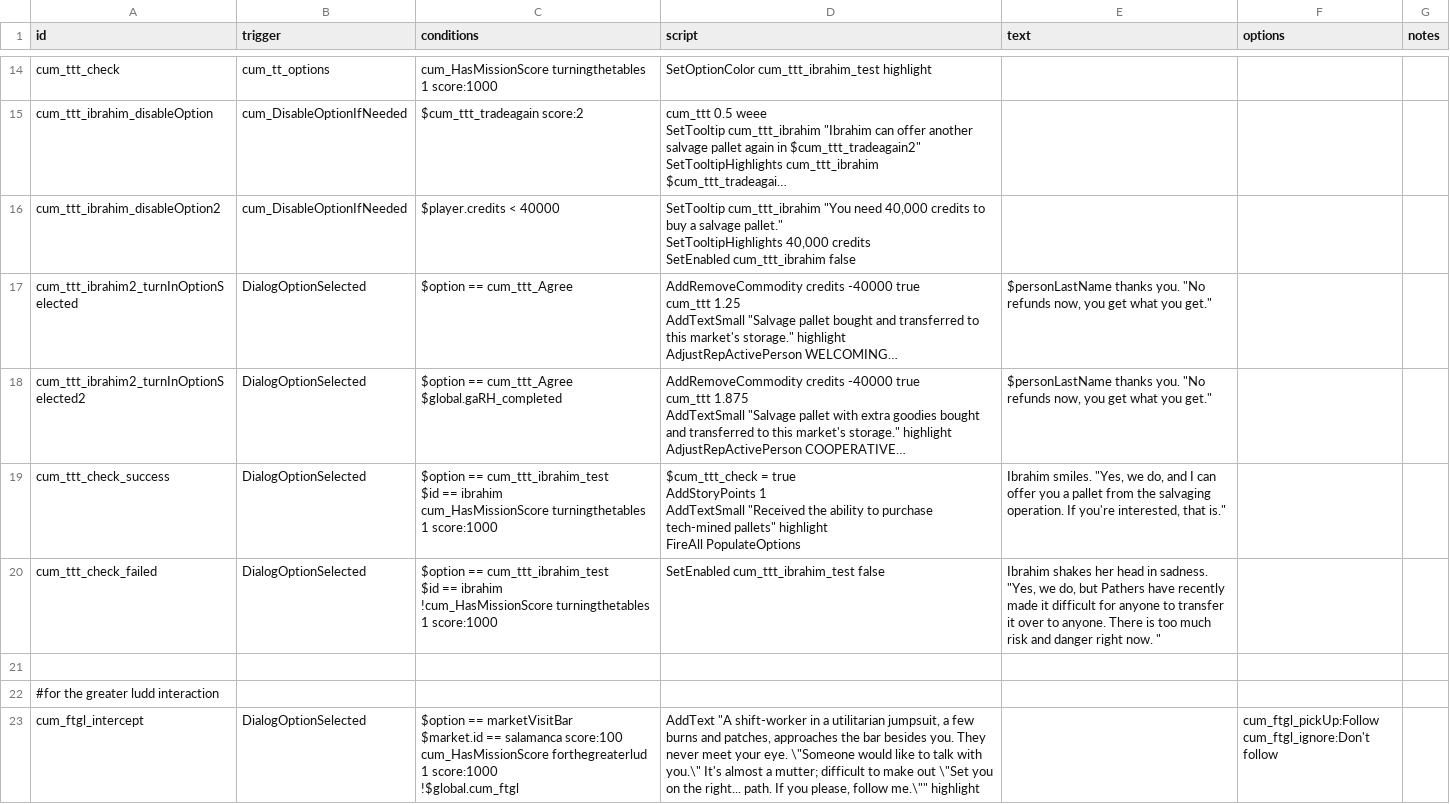
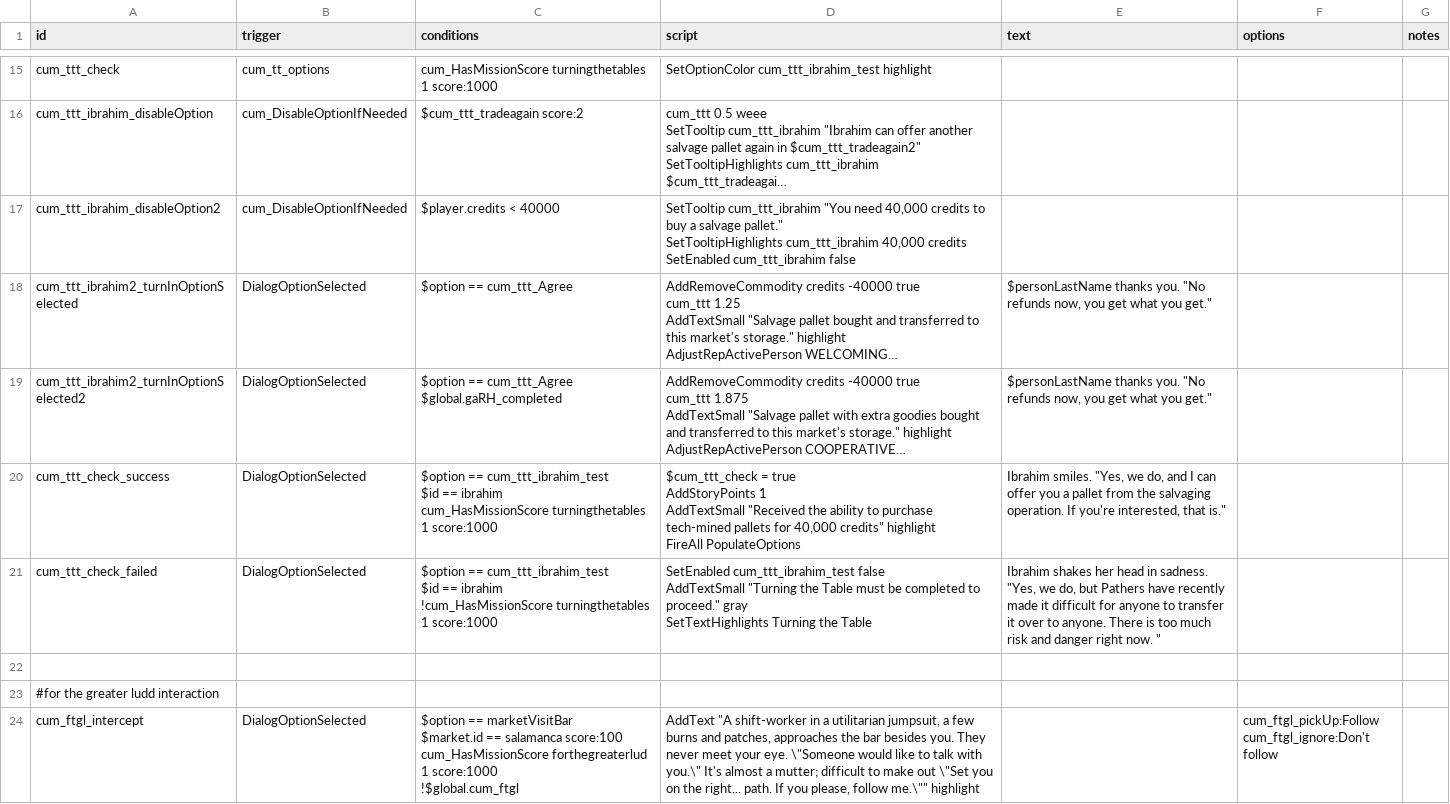
Before and after one commit to TechpriestEnginseer/solid-winner6, a CSV file: data/campaign/rules.csv, drawn as a sheet; only a part is shown, gaps mark what is left out; long unchanged cells end in …; addresses are those after the commit; ↵ is a line break in a cell; the diff covers the shown part only; the diff names each change by its address in the sheet, - before the commit and + after, or states it on an @@ line.

```diff
--- a/data/campaign/rules.csv
+++ b/data/campaign/rules.csv
-D17 (script): …pallet." ↵ SetTooltipHighlights 40,000 credits…
+D17 (script): …pallet." ↵ SetTooltipHighlights cum_ttt_ibrahim 40,000 credits…
-D20 (script): …purchase tech-mined pallets" highlight ↵ FireAll…
+D20 (script): …purchase tech-mined pallets for 40,000 credits" highlight ↵ FireAll…
-D21 (script): …cum_ttt_ibrahim_test false
+D21 (script): …cum_ttt_ibrahim_test false ↵ AddTextSmall "Turning the Table must be completed to proceed." gray ↵ SetTextHighlights Turning the Table
```
Also changed, not shown: 13 added rows, 3 removed rows and 8 edited cells elsewhere in this file, 3 other files.
